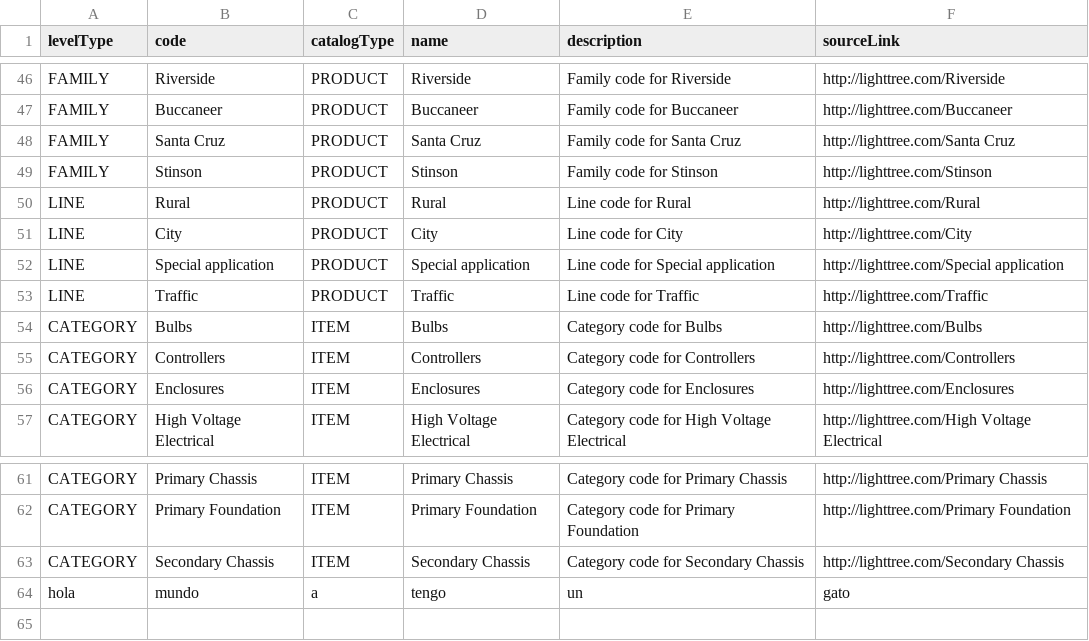
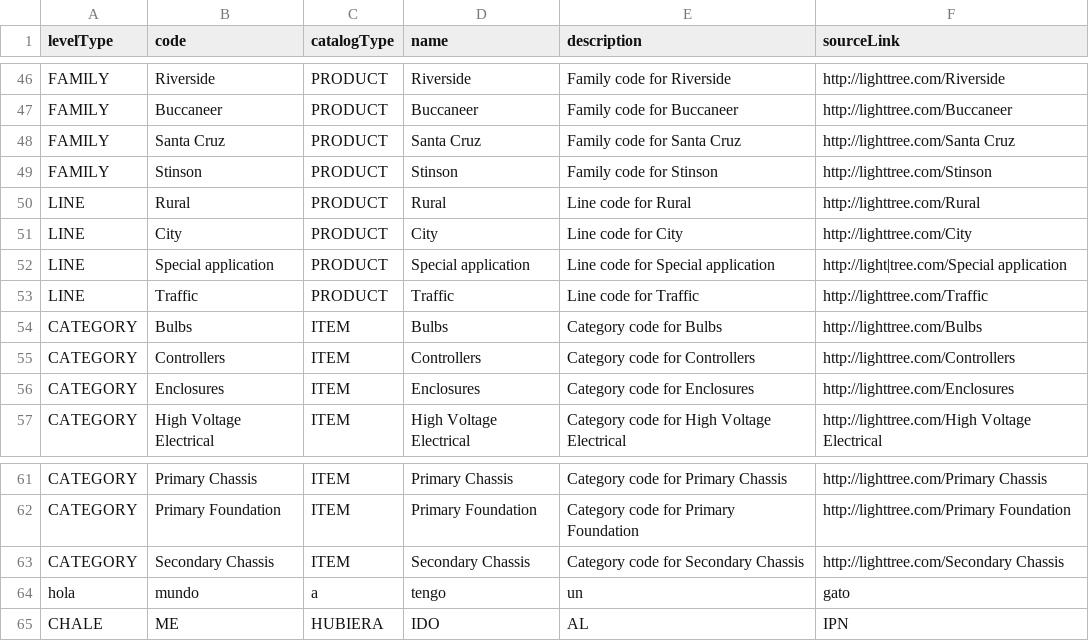
Before and after one commit to b4ldorDev/Proyecto-Integrador, a CSV file: Catalog_v2.csv, drawn as a sheet; only a part is shown, gaps mark what is left out.

```diff
--- a/Catalog_v2.csv
+++ b/Catalog_v2.csv
@@ -51,3 +51,3 @@ LINE,Rural,PRODUCT,Rural,Line code for Rural,http://lighttree.com/Rural
 LINE,City,PRODUCT,City,Line code for City,http://lighttree.com/City
-LINE,Special application,PRODUCT,Special application,Line code for Special application,http://lighttree.com/Special application
+LINE,Special application,PRODUCT,Special application,Line code for Special application,http://light|tree.com/Special application
 LINE,Traffic,PRODUCT,Traffic,Line code for Traffic,http://lighttree.com/Traffic
@@ -64 +64,2 @@ CATEGORY,Secondary Chassis,ITEM,Secondary Chassis,Category code for Secondary Ch
 hola ,mundo ,a ,tengo ,un ,gato
+CHALE,ME ,HUBIERA ,IDO ,AL,IPN
```
Also changed, not shown: 1 other file.
